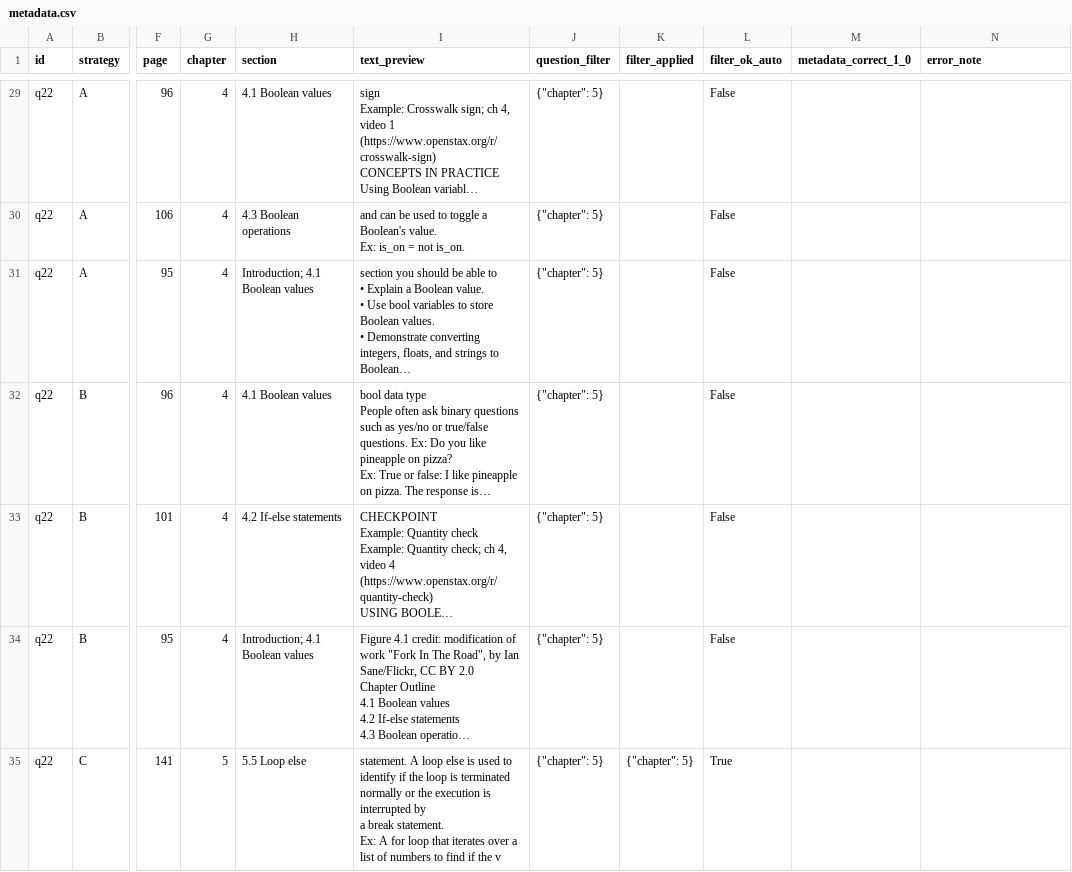
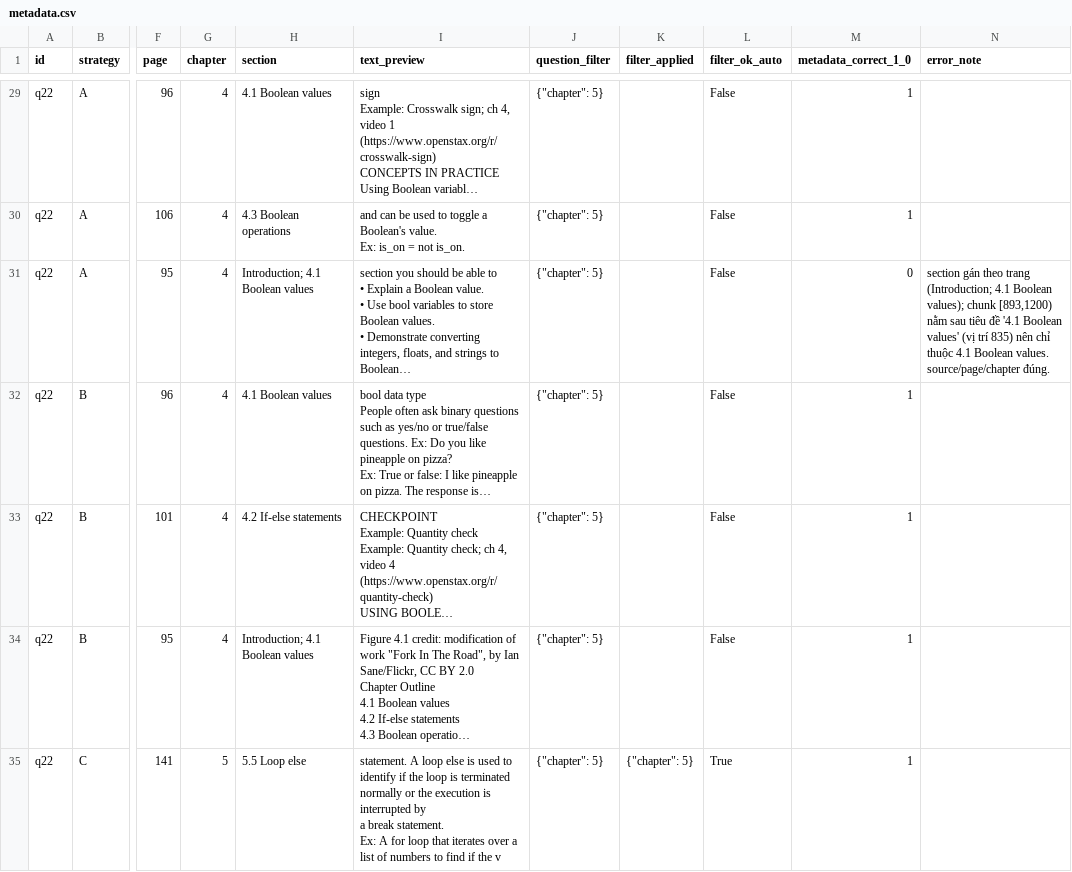
Before and after one commit to ndhai255/K5-L3B-DAY06-NguyenDucHai-2A202603943-DataIngestion, a CSV file: starter/results/audit/metadata.csv, drawn as a sheet; only a part is shown, gaps mark what is left out; long unchanged cells end in …; the diff covers the shown part only; the diff names each change by its address in the sheet, - before the commit and + after, or states it on an @@ line.

```diff
--- a/starter/results/audit/metadata.csv
+++ b/starter/results/audit/metadata.csv
-M29:M30 (metadata_correct_1_0): (empty)
+M29:M30 (metadata_correct_1_0): 1
-M31 (metadata_correct_1_0): (empty)
+M31 (metadata_correct_1_0): 0
-N31 (error_note): (empty)
+N31 (error_note): section gán theo trang (Introduction; 4.1 Boolean values); chunk [893,1200) nằm sau tiêu đề '4.1 Boolean values' (vị trí 835) nên chỉ thuộc 4.1 Boolean values. source/page/chapter đúng.
-M32:M35 (metadata_correct_1_0): (empty)
+M32:M35 (metadata_correct_1_0): 1
```
Also changed, not shown: 65 edited cells elsewhere in this file, starter/results/audit/coherence.csv, starter/results/audit/grounding.csv, 1 other file.
